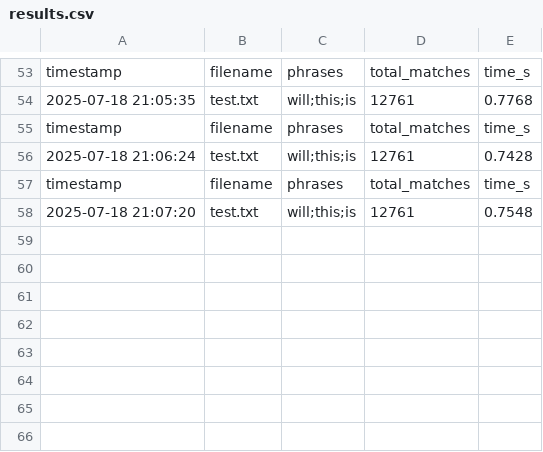
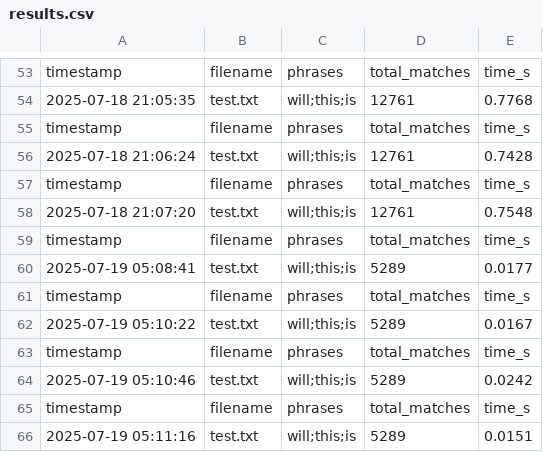
Before and after one commit to yasangi123/Word-Search-Parallelization, a CSV file: cuda/results.csv, drawn as a sheet; only a part is shown, gaps mark what is left out.

```diff
--- a/cuda/results.csv
+++ b/cuda/results.csv
@@ -58 +58,9 @@ timestamp,filename,phrases,total_matches,time_s
 "2025-07-18 21:07:20","test.txt","will;this;is",12761,0.7548
+timestamp,filename,phrases,total_matches,time_s
+"2025-07-19 05:08:41","test.txt","will;this;is",5289,0.0177
+timestamp,filename,phrases,total_matches,time_s
+"2025-07-19 05:10:22","test.txt","will;this;is",5289,0.0167
+timestamp,filename,phrases,total_matches,time_s
+"2025-07-19 05:10:46","test.txt","will;this;is",5289,0.0242
+timestamp,filename,phrases,total_matches,time_s
+"2025-07-19 05:11:16","test.txt","will;this;is",5289,0.0151
```
Also changed, not shown: 2 other files.
